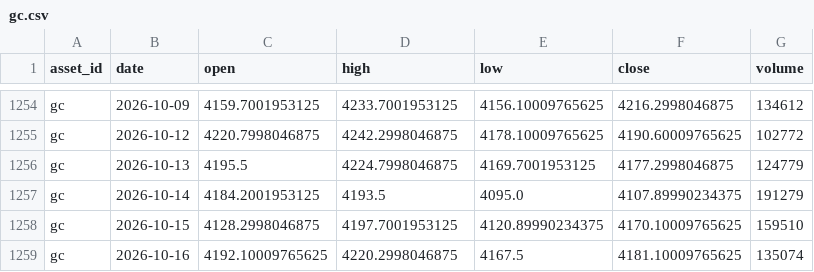
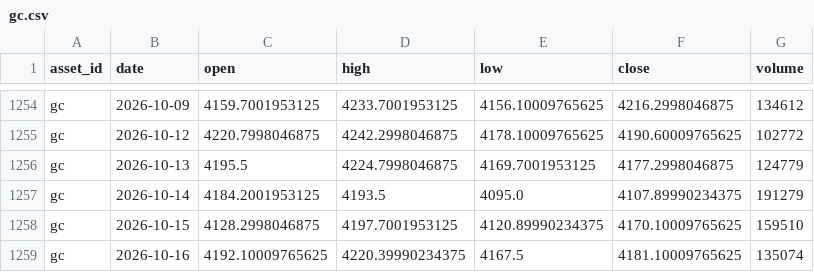
Before and after one commit to JunyiWu97/cross-asset-structure-monitor, a CSV file: data/history_public/gc.csv, drawn as a sheet; only a part is shown, gaps mark what is left out.

```diff
--- a/data/history_public/gc.csv
+++ b/data/history_public/gc.csv
@@ -1258,2 +1258,2 @@ gc,2026-10-14,4184.2001953125,4193.5,4095.0,4107.89990234375,191279
 gc,2026-10-15,4128.2998046875,4197.7001953125,4120.89990234375,4170.10009765625,159510
-gc,2026-10-16,4192.10009765625,4220.2998046875,4167.5,4181.10009765625,135074
+gc,2026-10-16,4192.10009765625,4220.39990234375,4167.5,4181.10009765625,135074
```
Also changed, not shown: data/history_public/ng.csv, data/history_public/si.csv, 2 other files.
